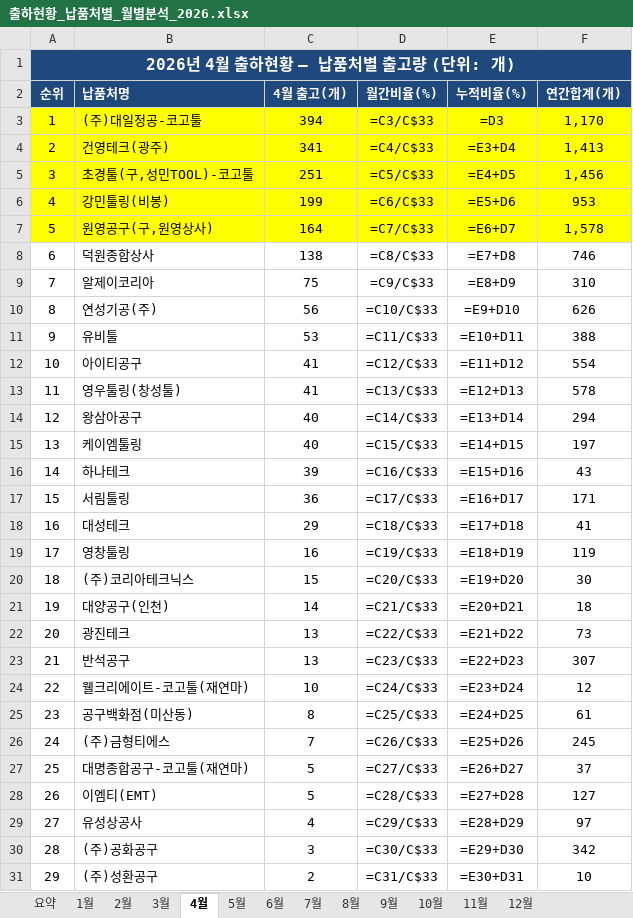
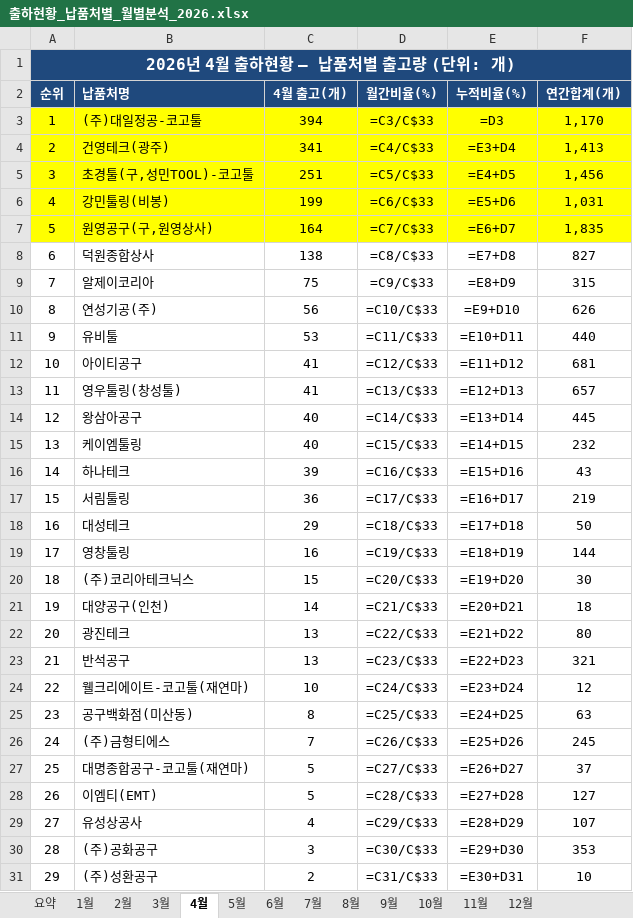
Before and after one commit to HanKyungJun/koreatooling-portal, an Excel workbook: wiki/comparisons/출하현황_납품처별_월별분석_2026.xlsx, sheet 4월, drawn as a sheet; only a part is shown; values as stored, in another font and other column widths than the file's, no borders; formulas without a stored value are shown as written; the diff covers the shown part only; the diff names each change by its address in the sheet, - before the commit and + after, or states it on an @@ line.

```diff
--- a/wiki/comparisons/출하현황_납품처별_월별분석_2026.xlsx (sheet 4월)
+++ b/wiki/comparisons/출하현황_납품처별_월별분석_2026.xlsx (sheet 4월)
-F6 (연간합계(개)): 953
+F6 (연간합계(개)): 1,031
-F7 (연간합계(개)): 1,578
+F7 (연간합계(개)): 1,835
-F8 (연간합계(개)): 746
+F8 (연간합계(개)): 827
-F9 (연간합계(개)): 310
+F9 (연간합계(개)): 315
-F11 (연간합계(개)): 388
+F11 (연간합계(개)): 440
-F12 (연간합계(개)): 554
+F12 (연간합계(개)): 681
-F13 (연간합계(개)): 578
+F13 (연간합계(개)): 657
-F14 (연간합계(개)): 294
+F14 (연간합계(개)): 445
-F15 (연간합계(개)): 197
+F15 (연간합계(개)): 232
-F17 (연간합계(개)): 171
+F17 (연간합계(개)): 219
-F18 (연간합계(개)): 41
+F18 (연간합계(개)): 50
-F19 (연간합계(개)): 119
+F19 (연간합계(개)): 144
-F22 (연간합계(개)): 73
+F22 (연간합계(개)): 80
-F23 (연간합계(개)): 307
+F23 (연간합계(개)): 321
-F25 (연간합계(개)): 61
+F25 (연간합계(개)): 63
-F29 (연간합계(개)): 97
+F29 (연간합계(개)): 107
-F30 (연간합계(개)): 342
+F30 (연간합계(개)): 353
```
Also changed, not shown: 1 edited cell elsewhere in this sheet, sheet 요약, sheet 9월, sheet 6월, sheet 7월, sheet 8월, sheet 5월, 3 more sheets, 2 other files.
